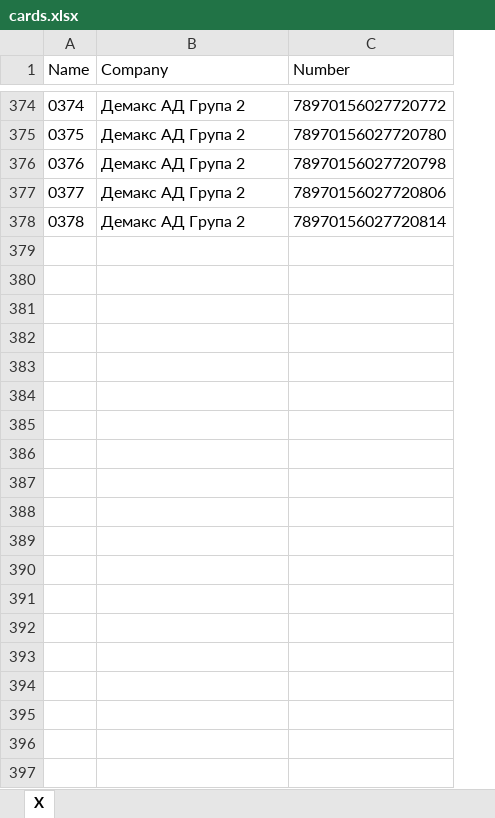
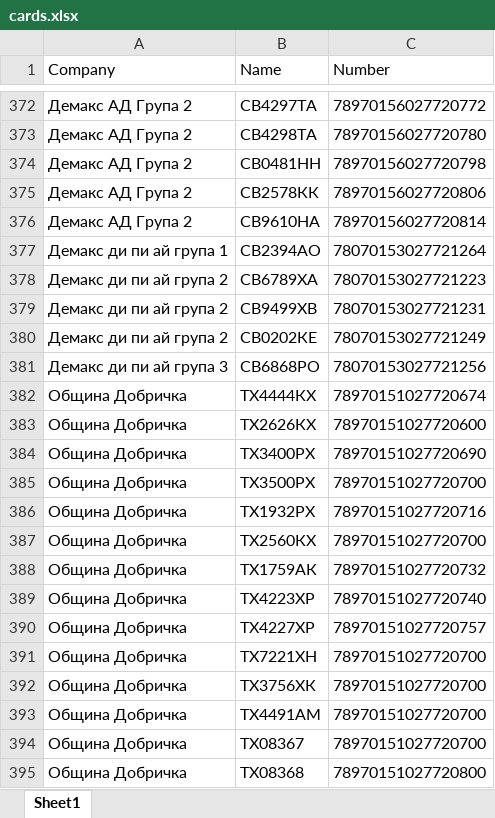
Before and after one commit to plamensve/eko, an Excel workbook: data/cards.xlsx, sheet Sheet1, drawn as a sheet; only a part is shown, gaps mark what is left out; values as stored, in another font and other column widths than the file's, no borders; removed rows and columns are numbered as before the commit, all else as after; the diff covers the shown part only; the diff names each change by its address in the sheet, - before the commit and + after, or states it on an @@ line.

Commit message:
UPDATE: company data infomrmation - added new company

```diff
--- a/data/cards.xlsx (sheet Sheet1)
+++ b/data/cards.xlsx (sheet Sheet1)
-sheet tab: X
+sheet tab: Sheet1
-column A (Name), rows 374-378: 0374 | 0375 | 0376 | 0377 | 0378
+column B (Name), rows 372-376: СВ4297ТА | СВ4298ТА | СВ0481НН | СВ2578КК | СВ9610НА
+row 377: Демакс ди пи ай група 1 | СВ2394АО | 78070153027721264
+row 378: Демакс ди пи ай група 2 | СВ6789ХА | 78070153027721223
+row 379: Демакс ди пи ай група 2 | СВ9499ХВ | 78070153027721231
+row 380: Демакс ди пи ай група 2 | СВ0202КЕ | 78070153027721249
+row 381: Демакс ди пи ай група 3 | СВ6868РО | 78070153027721256
+row 382: Община Добричка | ТХ4444КХ | 78970151027720674
+row 383: Община Добричка | ТХ2626КХ | 78970151027720600
+row 384: Община Добричка | ТХ3400РХ | 78970151027720690
+row 385: Община Добричка | ТХ3500РХ | 78970151027720700
+row 386: Община Добричка | ТХ1932РХ | 78970151027720716
+row 387: Община Добричка | ТХ2560КХ | 78970151027720700
+row 388: Община Добричка | ТХ1759АК | 78970151027720732
+row 389: Община Добричка | ТХ4223ХР | 78970151027720740
+row 390: Община Добричка | ТХ4227ХР | 78970151027720757
+row 391: Община Добричка | ТХ7221ХН | 78970151027720700
+row 392: Община Добричка | ТХ3756ХК | 78970151027720700
+row 393: Община Добричка | ТХ4491АМ | 78970151027720700
+row 394: Община Добричка | ТХ08367 | 78970151027720700
+row 395: Община Добричка | ТХ08368 | 78970151027720800
```
Also changed, not shown: 25 added rows, 3 removed rows and 1 moved row elsewhere in this sheet, data/eko_transaction.xlsx, result/eko_transactions.xlsx, 3 other files.
